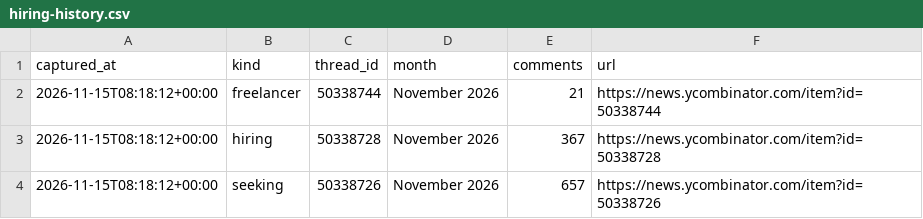
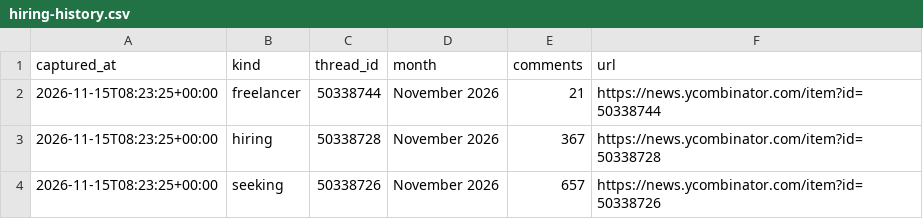
Before and after one commit to zalize-com/trendscope, a CSV file: data/hiring-history.csv, drawn as a sheet.

```diff
--- a/data/hiring-history.csv
+++ b/data/hiring-history.csv
@@ -1,4 +1,4 @@
 captured_at,kind,thread_id,month,comments,url
-2026-11-15T08:18:12+00:00,freelancer,50338744,November 2026,21,https://news.ycombinator.com/item?id=50338744
-2026-11-15T08:18:12+00:00,hiring,50338728,November 2026,367,https://news.ycombinator.com/item?id=50338728
-2026-11-15T08:18:12+00:00,seeking,50338726,November 2026,657,https://news.ycombinator.com/item?id=50338726
+2026-11-15T08:23:25+00:00,freelancer,50338744,November 2026,21,https://news.ycombinator.com/item?id=50338744
+2026-11-15T08:23:25+00:00,hiring,50338728,November 2026,367,https://news.ycombinator.com/item?id=50338728
+2026-11-15T08:23:25+00:00,seeking,50338726,November 2026,657,https://news.ycombinator.com/item?id=50338726
```
Also changed, not shown: data/daily/2026-11-15.csv, data/health-log.csv, 10 other files.
